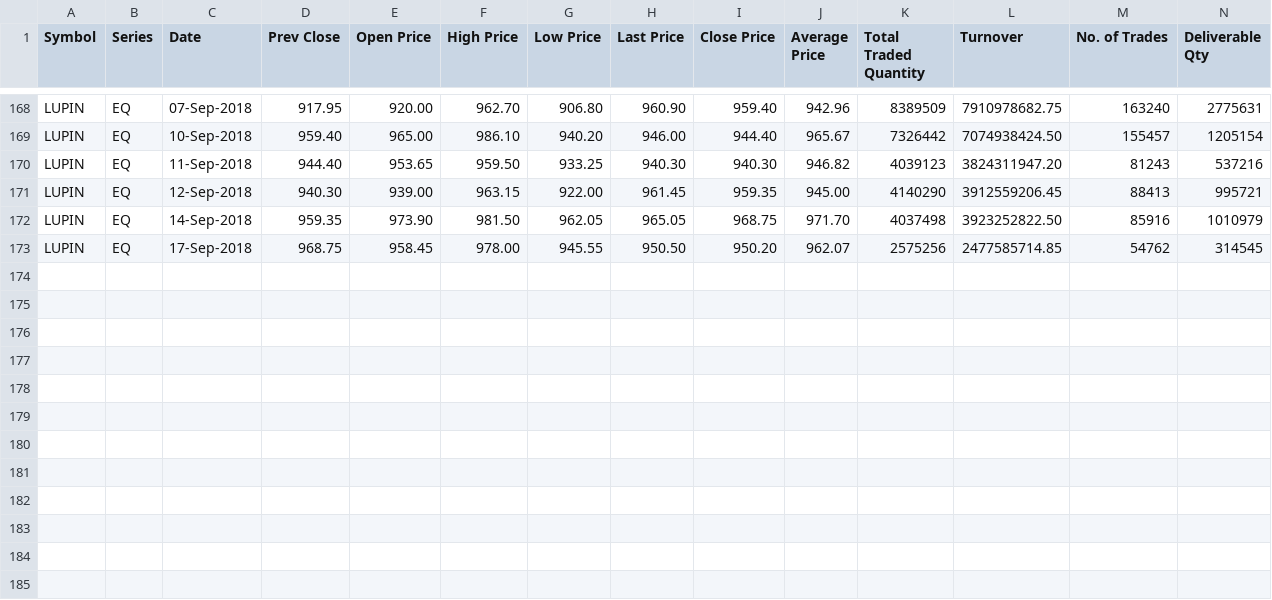
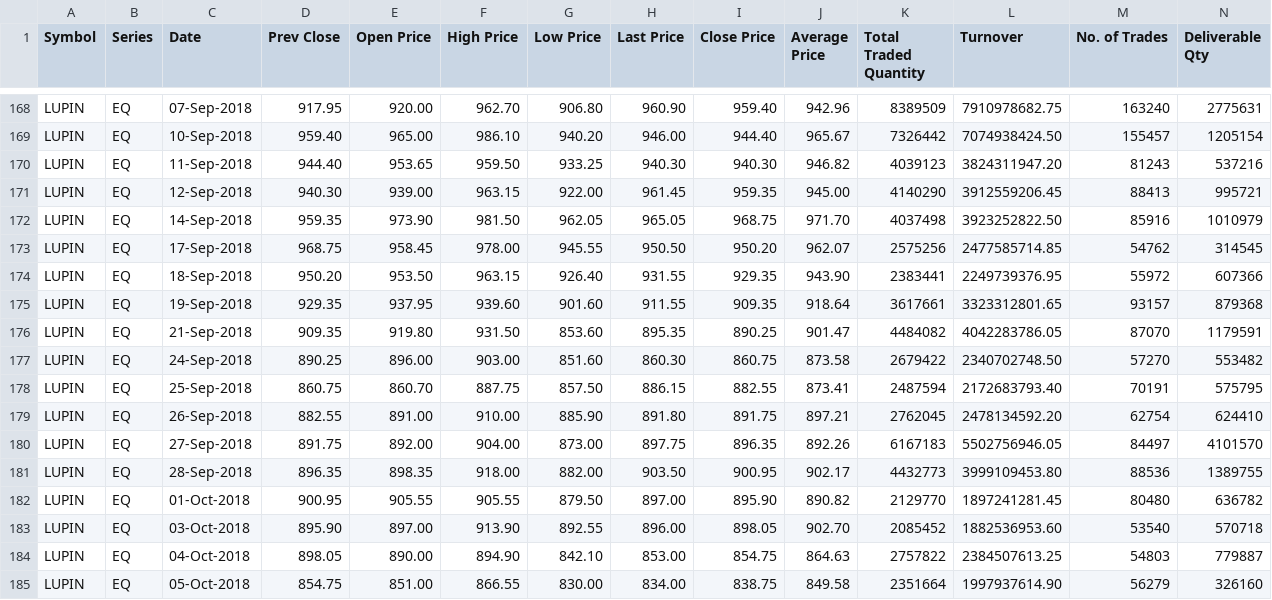
Before and after one commit to CooperPair/Spot_checking_algorithm, a CSV file: dataset/LUPIN.csv, drawn as a sheet; only a part is shown, gaps mark what is left out; rows hold the shown columns only; the diff names each change by its address in the sheet, - before the commit and + after, or states it on an @@ line.

```diff
--- a/dataset/LUPIN.csv
+++ b/dataset/LUPIN.csv
+row 174: LUPIN | EQ | 18-Sep-2018 | 950.20 | 953.50 | 963.15 | 926.40 | 931.55 | 929.35 | 943.90 | 2383441 | 2249739376.95 | 55972 | 607366
+row 175: LUPIN | EQ | 19-Sep-2018 | 929.35 | 937.95 | 939.60 | 901.60 | 911.55 | 909.35 | 918.64 | 3617661 | 3323312801.65 | 93157 | 879368
+row 176: LUPIN | EQ | 21-Sep-2018 | 909.35 | 919.80 | 931.50 | 853.60 | 895.35 | 890.25 | 901.47 | 4484082 | 4042283786.05 | 87070 | 1179591
+row 177: LUPIN | EQ | 24-Sep-2018 | 890.25 | 896.00 | 903.00 | 851.60 | 860.30 | 860.75 | 873.58 | 2679422 | 2340702748.50 | 57270 | 553482
+row 178: LUPIN | EQ | 25-Sep-2018 | 860.75 | 860.70 | 887.75 | 857.50 | 886.15 | 882.55 | 873.41 | 2487594 | 2172683793.40 | 70191 | 575795
+row 179: LUPIN | EQ | 26-Sep-2018 | 882.55 | 891.00 | 910.00 | 885.90 | 891.80 | 891.75 | 897.21 | 2762045 | 2478134592.20 | 62754 | 624410
+row 180: LUPIN | EQ | 27-Sep-2018 | 891.75 | 892.00 | 904.00 | 873.00 | 897.75 | 896.35 | 892.26 | 6167183 | 5502756946.05 | 84497 | 4101570
+row 181: LUPIN | EQ | 28-Sep-2018 | 896.35 | 898.35 | 918.00 | 882.00 | 903.50 | 900.95 | 902.17 | 4432773 | 3999109453.80 | 88536 | 1389755
+row 182: LUPIN | EQ | 01-Oct-2018 | 900.95 | 905.55 | 905.55 | 879.50 | 897.00 | 895.90 | 890.82 | 2129770 | 1897241281.45 | 80480 | 636782
+row 183: LUPIN | EQ | 03-Oct-2018 | 895.90 | 897.00 | 913.90 | 892.55 | 896.00 | 898.05 | 902.70 | 2085452 | 1882536953.60 | 53540 | 570718
+row 184: LUPIN | EQ | 04-Oct-2018 | 898.05 | 890.00 | 894.90 | 842.10 | 853.00 | 854.75 | 864.63 | 2757822 | 2384507613.25 | 54803 | 779887
+row 185: LUPIN | EQ | 05-Oct-2018 | 854.75 | 851.00 | 866.55 | 830.00 | 834.00 | 838.75 | 849.58 | 2351664 | 1997937614.90 | 56279 | 326160
```
Also changed, not shown: dataset/RELIANCE.csv, dataset/YESBANK.csv, 1 other file.
